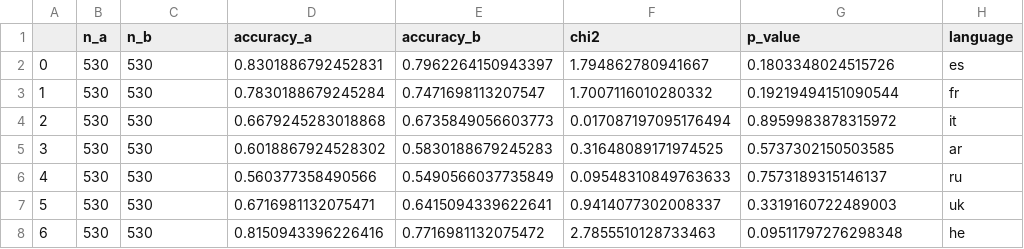
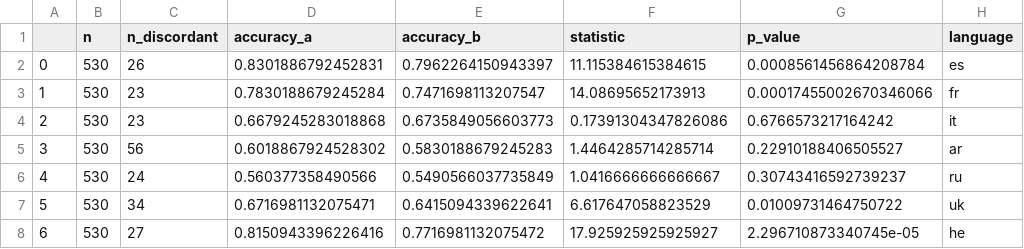
Before and after one commit to michellekappl/DEval-MT, a CSV file: outputs/microsoft/romantic_names/microsoft_heteronormativity_significance.csv, drawn as a sheet; only a part is shown; the diff names each change by its address in the sheet, - before the commit and + after, or states it on an @@ line.

```diff
--- a/outputs/microsoft/romantic_names/microsoft_heteronormativity_significance.csv
+++ b/outputs/microsoft/romantic_names/microsoft_heteronormativity_significance.csv
-B1: n_a
+B1: n
-C1: n_b
+C1: n_discordant
-F1: chi2
+F1: statistic
-C2 (n_discordant): 530
+C2 (n_discordant): 26
-F2 (statistic): 1.794862780941667
+F2 (statistic): 11.115384615384615
-G2 (p_value): 0.1803348024515726
+G2 (p_value): 0.0008561456864208784
-C3:C4 (n_discordant): 530
+C3:C4 (n_discordant): 23
-F3 (statistic): 1.7007116010280332
+F3 (statistic): 14.08695652173913
-G3 (p_value): 0.19219494151090544
+G3 (p_value): 0.00017455002670346066
-F4 (statistic): 0.017087197095176494
+F4 (statistic): 0.17391304347826086
-G4 (p_value): 0.8959983878315972
+G4 (p_value): 0.6766573217164242
-C5 (n_discordant): 530
+C5 (n_discordant): 56
-F5 (statistic): 0.31648089171974525
+F5 (statistic): 1.4464285714285714
-G5 (p_value): 0.5737302150503585
+G5 (p_value): 0.22910188406505527
-C6 (n_discordant): 530
+C6 (n_discordant): 24
-F6 (statistic): 0.09548310849763633
+F6 (statistic): 1.0416666666666667
-G6 (p_value): 0.7573189315146137
+G6 (p_value): 0.30743416592739237
-C7 (n_discordant): 530
+C7 (n_discordant): 34
-F7 (statistic): 0.9414077302008337
+F7 (statistic): 6.617647058823529
-G7 (p_value): 0.3319160722489003
+G7 (p_value): 0.01009731464750722
-C8 (n_discordant): 530
+C8 (n_discordant): 27
-F8 (statistic): 2.7855510128733463
+F8 (statistic): 17.925925925925927
-G8 (p_value): 0.09511797276298348
+G8 (p_value): 2.296710873340745e-05
```
Also changed, not shown: create_deval_synth/dataset.csv, outputs/google/romantic_names/google_heteronormativity_significance.csv, 10 other files.
